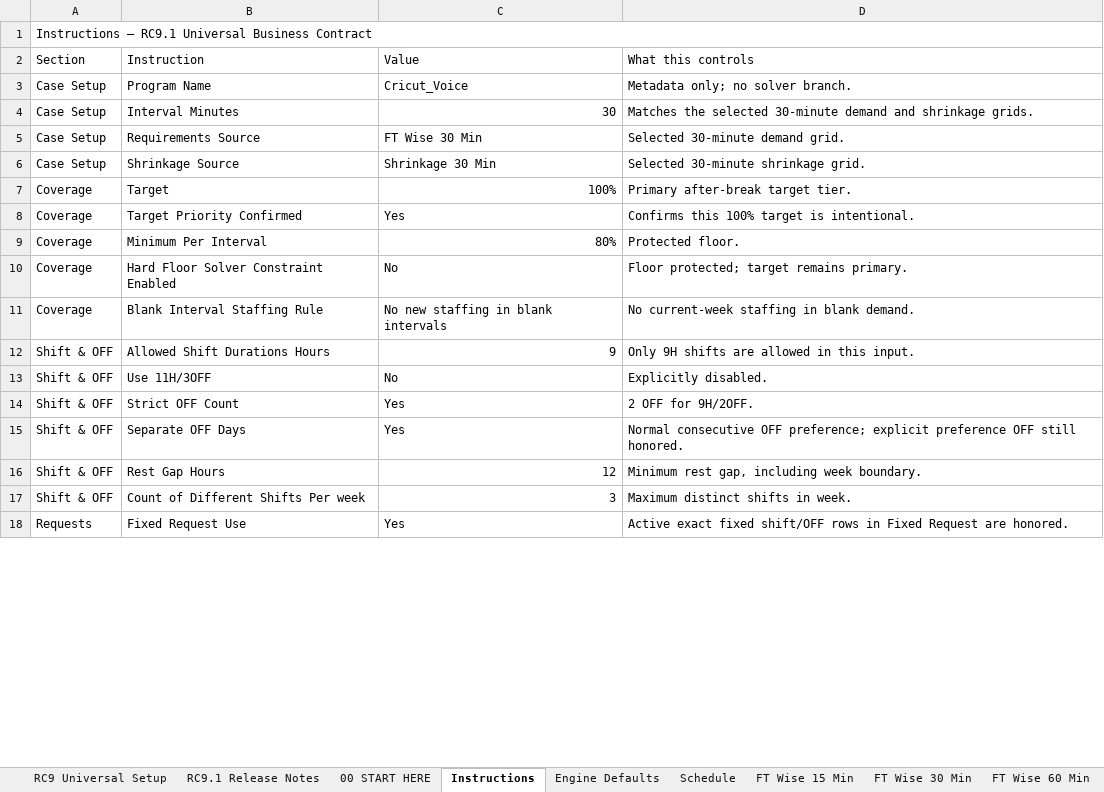
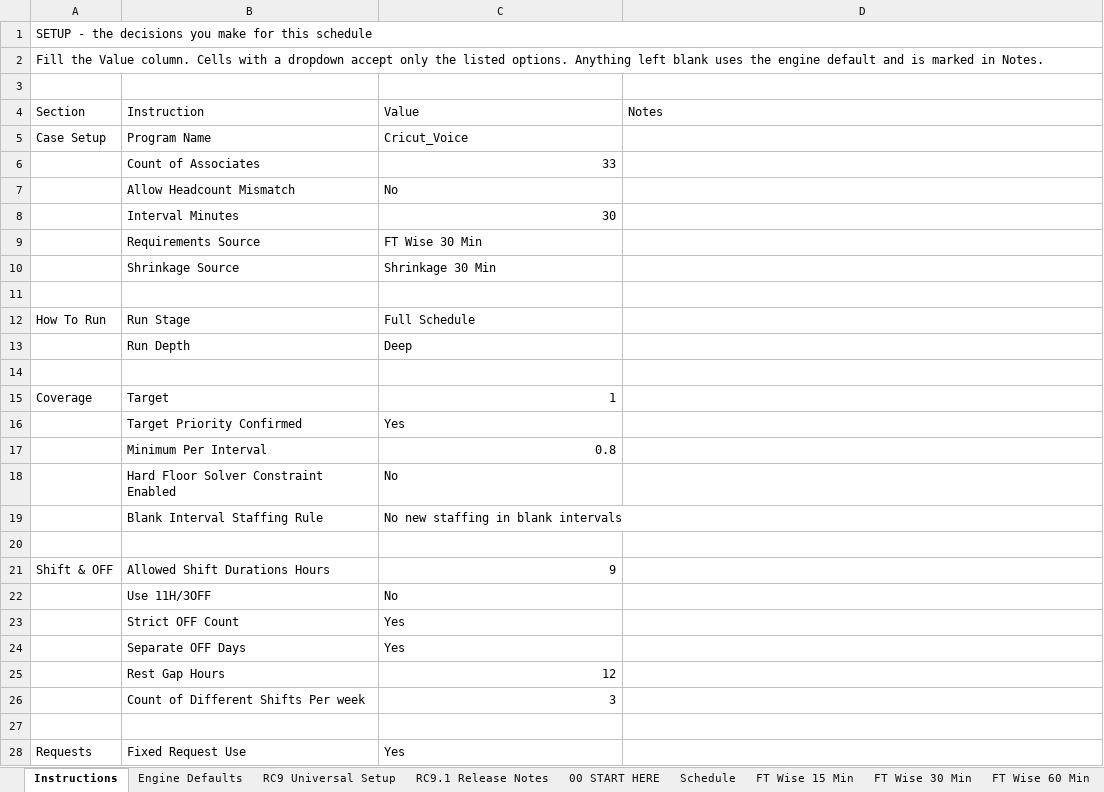
Before and after one commit to omarmokhtar994-lgtm/Default, an Excel workbook: packages/rc9_2_2_production/inputs/Cricut_Voice_RC9_1_READY_SKELETON.xlsx, sheet Instructions, drawn as a sheet; only a part is shown; values as stored, in another font and other column widths than the file's, no cell formats; addresses are those after the commit; the diff covers the shown part only; the diff names each change by its address in the sheet, - before the commit and + after, or states it on an @@ line.

```diff
--- a/packages/rc9_2_2_production/inputs/Cricut_Voice_RC9_1_READY_SKELETON.xlsx (sheet Instructions)
+++ b/packages/rc9_2_2_production/inputs/Cricut_Voice_RC9_1_READY_SKELETON.xlsx (sheet Instructions)
@@ sheet tab order changed: Instructions | Engine Defaults | RC9 Universal Setup | RC9.1 Release Notes | 00 START HERE | Schedule | FT Wise 15 Min | FT Wise 30 Min | FT Wise 60 Min @@
-A1 (Section): Instructions — RC9.1 Universal Business Contract
+A1 (Section): SETUP - the decisions you make for this schedule
+row 2: Fill the Value column. Cells with a dropdown accept only the listed options. Anything left blank uses the engine default and is marked in Notes.
+row 3: (empty)
-D4: What this controls
+D4: Notes
-D5 (Notes): Metadata only; no solver branch.
+D5 (Notes): (empty)
+row 6:  | Count of Associates | 33
+row 7:  | Allow Headcount Mismatch | No
-A8:A10 (Section): Case Setup
+A8:A10 (Section): (empty)
-D8 (Notes): Matches the selected 30-minute demand and shrinkage grids.
+D8 (Notes): (empty)
-D9 (Notes): Selected 30-minute demand grid.
+D9 (Notes): (empty)
-D10 (Notes): Selected 30-minute shrinkage grid.
+D10 (Notes): (empty)
+row 11: (empty)
+row 12: How To Run | Run Stage | Full Schedule
+row 13:  | Run Depth | Deep
+row 14: (empty)
-C15 (Value): 100%
+C15 (Value): 1
-D15 (Notes): Primary after-break target tier.
+D15 (Notes): (empty)
-A16:A19 (Section): Coverage
+A16:A19 (Section): (empty)
-D16 (Notes): Confirms this 100% target is intentional.
+D16 (Notes): (empty)
-C17 (Value): 80%
+C17 (Value): 0.8
-D17 (Notes): Protected floor.
+D17 (Notes): (empty)
-D18 (Notes): Floor protected; target remains primary.
+D18 (Notes): (empty)
-D19 (Notes): No current-week staffing in blank demand.
+D19 (Notes): (empty)
+row 20: (empty)
-D21 (Notes): Only 9H shifts are allowed in this input.
+D21 (Notes): (empty)
-A22:A26 (Section): Shift & OFF
+A22:A26 (Section): (empty)
-D22 (Notes): Explicitly disabled.
+D22 (Notes): (empty)
-D23 (Notes): 2 OFF for 9H/2OFF.
+D23 (Notes): (empty)
-D24 (Notes): Normal consecutive OFF preference; explicit preference OFF still honored.
+D24 (Notes): (empty)
-D25 (Notes): Minimum rest gap, including week boundary.
+D25 (Notes): (empty)
-D26 (Notes): Maximum distinct shifts in week.
+D26 (Notes): (empty)
+row 27: (empty)
-D28 (Notes): Active exact fixed shift/OFF rows in Fixed Request are honored.
+D28 (Notes): (empty)
```
Also changed, not shown: 7 added rows, 2 removed rows and 30 edited cells elsewhere in this sheet, sheet Input Checks, sheet Engine Defaults, cell formats, packages/rc9_2_2_production/inputs/AE_AR_B2B.xlsx, packages/rc9_2_2_production/inputs/NMG_SP_RC9_1_READY_FIXED.xlsx, 3 other files.
